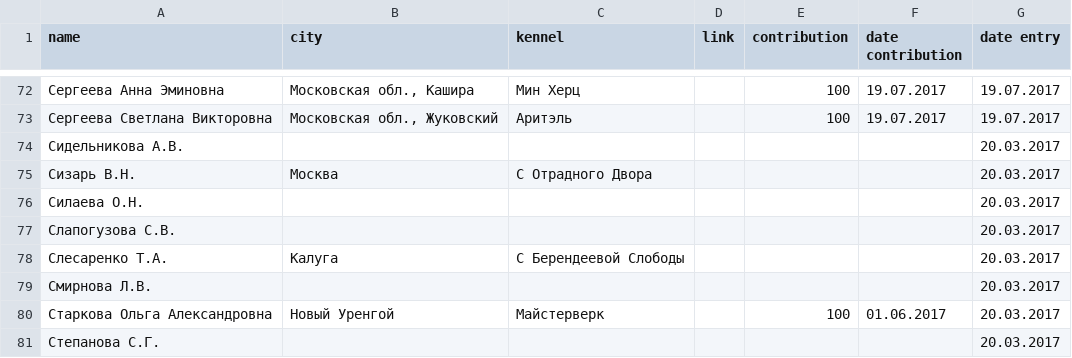
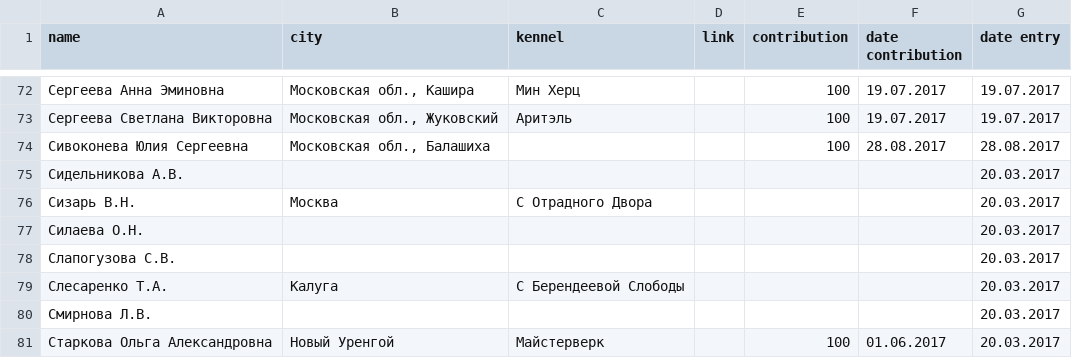
Before and after one commit to Itzamna/nkp-spitz, a CSV file: _data/members.csv, drawn as a sheet; only a part is shown, gaps mark what is left out; the shorter side is filled out with more unchanged rows.

```diff
--- a/_data/members.csv
+++ b/_data/members.csv
@@ -73,2 +73,3 @@ name,city,kennel,link,contribution,date contribution,date entry
 Сергеева Светлана Викторовна,"Московская обл., Жуковский",Аритэль,,100,19.07.2017,19.07.2017
+Сивоконева Юлия Сергеевна,"Московская обл., Балашиха",,,100,28.08.2017,28.08.2017
 Сидельникова А.В.,,,,,,20.03.2017
```
Also changed, not shown: _data/clubs.csv.
